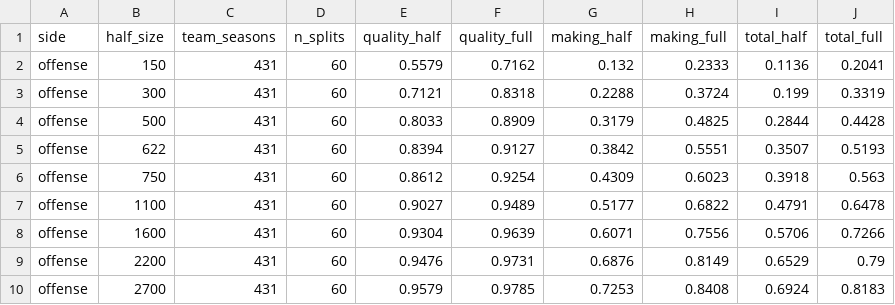
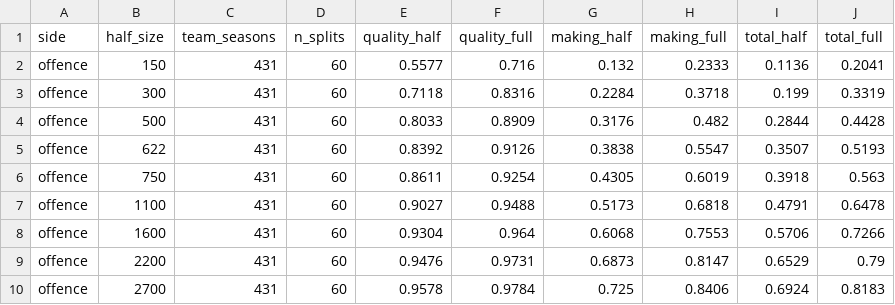
Before and after one commit to jmsmarrelli/contender-shot-quality, a CSV file: output/reliability_curve.csv, drawn as a sheet.

```diff
--- a/output/reliability_curve.csv
+++ b/output/reliability_curve.csv
@@ -1,10 +1,10 @@
 side,half_size,team_seasons,n_splits,quality_half,quality_full,making_half,making_full,total_half,total_full
-offense,150,431,60,0.5579,0.7162,0.132,0.2333,0.1136,0.2041
-offense,300,431,60,0.7121,0.8318,0.2288,0.3724,0.199,0.3319
-offense,500,431,60,0.8033,0.8909,0.3179,0.4825,0.2844,0.4428
-offense,622,431,60,0.8394,0.9127,0.3842,0.5551,0.3507,0.5193
-offense,750,431,60,0.8612,0.9254,0.4309,0.6023,0.3918,0.563
-offense,1100,431,60,0.9027,0.9489,0.5177,0.6822,0.4791,0.6478
-offense,1600,431,60,0.9304,0.9639,0.6071,0.7556,0.5706,0.7266
-offense,2200,431,60,0.9476,0.9731,0.6876,0.8149,0.6529,0.79
-offense,2700,431,60,0.9579,0.9785,0.7253,0.8408,0.6924,0.8183
+offence,150,431,60,0.5577,0.716,0.132,0.2333,0.1136,0.2041
+offence,300,431,60,0.7118,0.8316,0.2284,0.3718,0.199,0.3319
+offence,500,431,60,0.8033,0.8909,0.3176,0.482,0.2844,0.4428
+offence,622,431,60,0.8392,0.9126,0.3838,0.5547,0.3507,0.5193
+offence,750,431,60,0.8611,0.9254,0.4305,0.6019,0.3918,0.563
+offence,1100,431,60,0.9027,0.9488,0.5173,0.6818,0.4791,0.6478
+offence,1600,431,60,0.9304,0.964,0.6068,0.7553,0.5706,0.7266
+offence,2200,431,60,0.9476,0.9731,0.6873,0.8147,0.6529,0.79
+offence,2700,431,60,0.9578,0.9784,0.725,0.8406,0.6924,0.8183
```
Also changed, not shown: output/noise_share.csv, output/shrunk_offence.csv, 37 other files.
